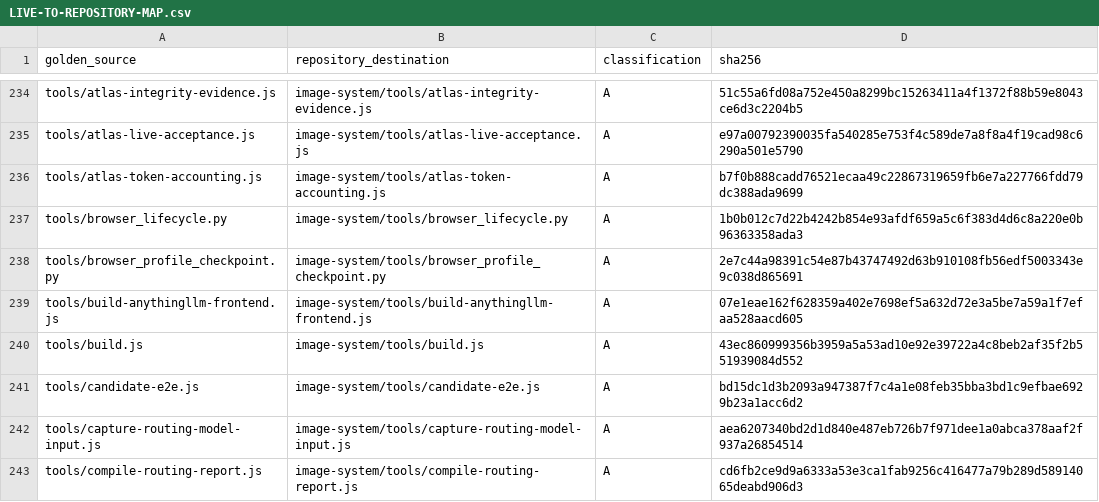
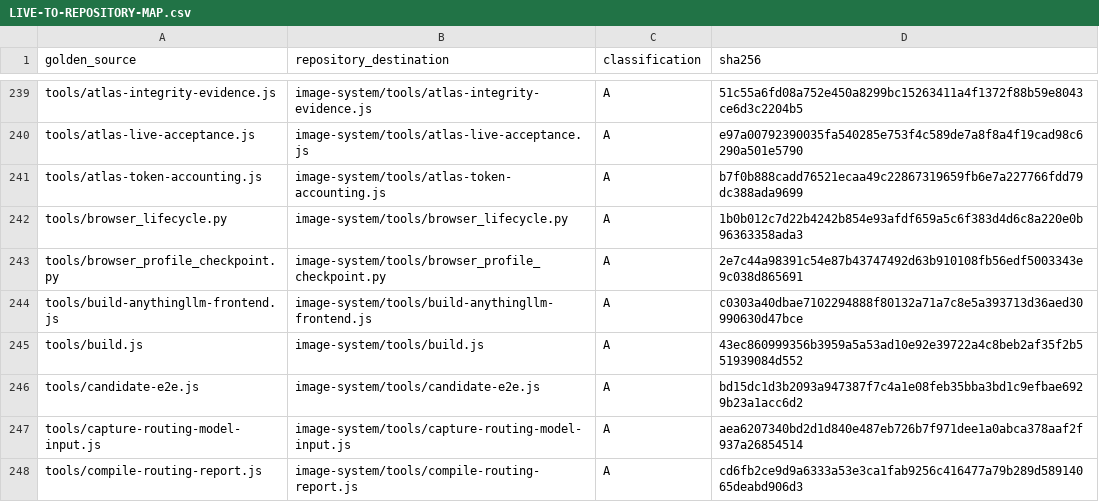
Before and after one commit to aagprojectsteam-max/AAG-AnythingLLM-Suite, a CSV file: manifests/LIVE-TO-REPOSITORY-MAP.csv, drawn as a sheet; only a part is shown, gaps mark what is left out; the diff covers the shown part only.

```diff
--- a/manifests/LIVE-TO-REPOSITORY-MAP.csv
+++ b/manifests/LIVE-TO-REPOSITORY-MAP.csv
@@ -238,3 +243,3 @@ tools/browser_lifecycle.py,image-system/tools/browser_lifecycle.py,A,1b0b012c7d2
 tools/browser_profile_checkpoint.py,image-system/tools/browser_profile_checkpoint.py,A,2e7c44a98391c54e87b43747492d63b910108fb56edf5003343e9c038d865691
-tools/build-anythingllm-frontend.js,image-system/tools/build-anythingllm-frontend.js,A,07e1eae162f628359a402e7698ef5a632d72e3a5be7a59a1f7efaa528aacd605
+tools/build-anythingllm-frontend.js,image-system/tools/build-anythingllm-frontend.js,A,c0303a40dbae7102294888f80132a71a7c8e5a393713d36aed30990630d47bce
 tools/build.js,image-system/tools/build.js,A,43ec860999356b3959a5a53ad10e92e39722a4c8beb2af35f2b551939084d552
```
Also changed, not shown: 9 added rows and 2 edited cells elsewhere in this file, 35 other files.
